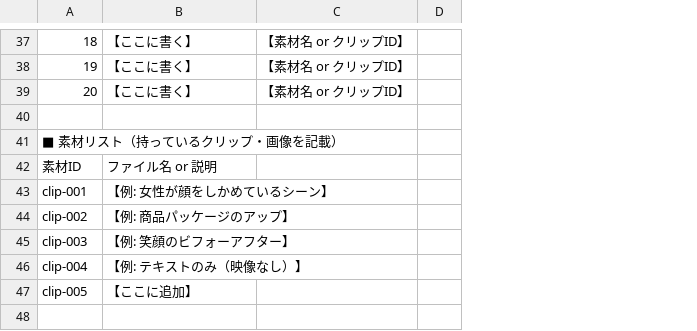
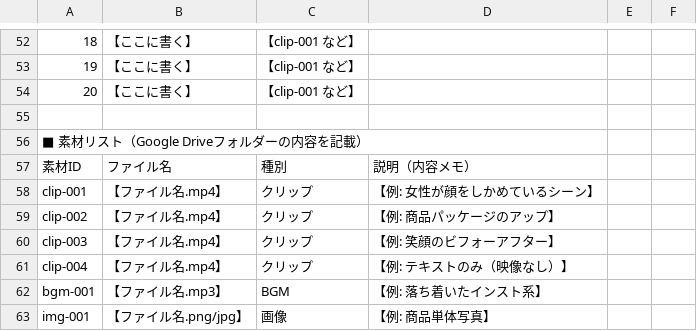
Before and after one commit to isshins0919-svg/ai-park, a CSV file: video-ai/script-template.csv, drawn as a sheet; only a part is shown, gaps mark what is left out; removed rows and columns are numbered as before the commit, all else as after; the diff covers the shown part only; the diff names each change by its address in the sheet, - before the commit and + after, or states it on an @@ line.

```diff
--- a/video-ai/script-template.csv
+++ b/video-ai/script-template.csv
-column C, rows 37-39: all 【素材名 or クリップID】
-column D, empty
+column C, rows 52-62: 【clip-001 など】 | 【clip-001 など】 | 【clip-001 など】 |  |  | 種別 | クリップ | クリップ | クリップ | クリップ | BGM
+column D, rows 57-62: 説明（内容メモ） | 【例: 女性が顔をしかめているシーン】 | 【例: 商品パッケージのアップ】 | 【例: 笑顔のビフォーアフター】 | 【例: テキストのみ（映像なし）】 | 【例: 落ち着いたインスト系】
+column E, empty
+column F, empty
@@ column A renumbered between rows 1 and 62 @@
-B57: ファイル名 or 説明
+B57: ファイル名
-B58: 【例: 女性が顔をしかめているシーン】
+B58: 【ファイル名.mp4】
-B59: 【例: 商品パッケージのアップ】
+B59: 【ファイル名.mp4】
-B60: 【例: 笑顔のビフォーアフター】
+B60: 【ファイル名.mp4】
-B61: 【例: テキストのみ（映像なし）】
+B61: 【ファイル名.mp4】
-B62: 【ここに追加】
+B62: 【ファイル名.mp3】
+row 63: img-001 | 【ファイル名.png/jpg】 | 画像 | 【例: 商品単体写真】
```
Also changed, not shown: 15 added rows and 8 edited cells elsewhere in this file.
